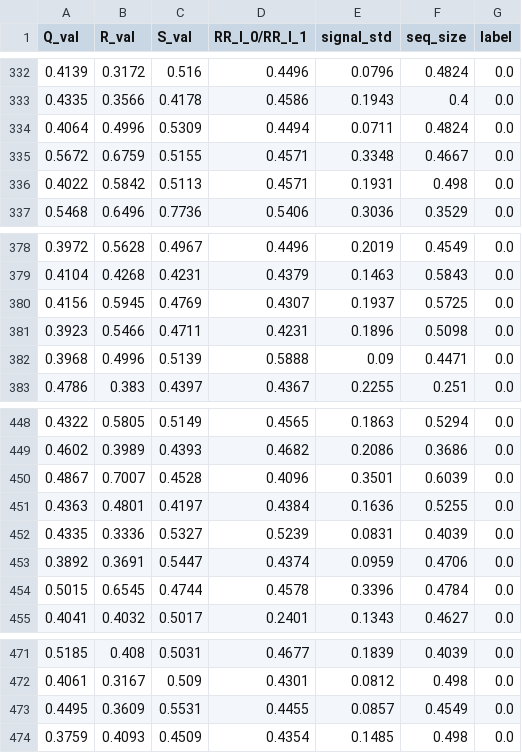
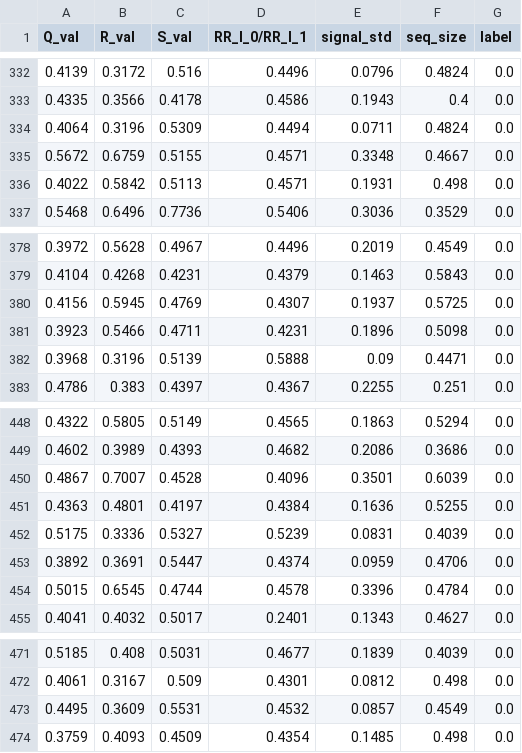
Before and after one commit to MatasSioma/VUMasininis, a CSV file: EKG_pupsniu_analize_normalizuota_pagal_minmax.csv, drawn as a sheet; only a part is shown, gaps mark what is left out.

```diff
--- a/EKG_pupsniu_analize_normalizuota_pagal_minmax.csv
+++ b/EKG_pupsniu_analize_normalizuota_pagal_minmax.csv
@@ -333,3 +333,3 @@ Q_val;R_val;S_val;RR_l_0/RR_l_1;signal_std;seq_size;label
 0.4335;0.3566;0.4178;0.4586;0.1943;0.4;0.0
-0.4064;0.4996;0.5309;0.4494;0.0711;0.4824;0.0
+0.4064;0.3196;0.5309;0.4494;0.0711;0.4824;0.0
 0.5672;0.6759;0.5155;0.4571;0.3348;0.4667;0.0
@@ -381,3 +381,3 @@ Q_val;R_val;S_val;RR_l_0/RR_l_1;signal_std;seq_size;label
 0.3923;0.5466;0.4711;0.4231;0.1896;0.5098;0.0
-0.3968;0.4996;0.5139;0.5888;0.09;0.4471;0.0
+0.3968;0.3196;0.5139;0.5888;0.09;0.4471;0.0
 0.4786;0.383;0.4397;0.4367;0.2255;0.251;0.0
@@ -451,3 +451,3 @@ Q_val;R_val;S_val;RR_l_0/RR_l_1;signal_std;seq_size;label
 0.4363;0.4801;0.4197;0.4384;0.1636;0.5255;0.0
-0.4335;0.3336;0.5327;0.5239;0.0831;0.4039;0.0
+0.5175;0.3336;0.5327;0.5239;0.0831;0.4039;0.0
 0.3892;0.3691;0.5447;0.4374;0.0959;0.4706;0.0
@@ -472,3 +472,3 @@ Q_val;R_val;S_val;RR_l_0/RR_l_1;signal_std;seq_size;label
 0.4061;0.3167;0.509;0.4301;0.0812;0.498;0.0
-0.4495;0.3609;0.5531;0.4455;0.0857;0.4549;0.0
+0.4495;0.3609;0.5531;0.4532;0.0857;0.4549;0.0
 0.3759;0.4093;0.4509;0.4354;0.1485;0.498;0.0
```
Also changed, not shown: EKG_pupsniu_analize_be_isskirciu.csv, EKG_pupsniu_analize_normalizuota_pagal_vidurki_ir_dispersija.csv, 2 other files.
